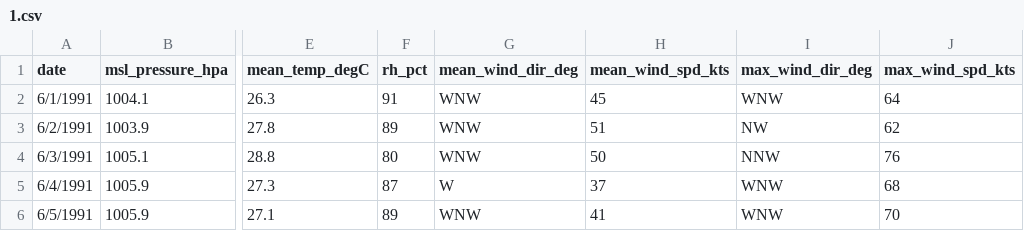
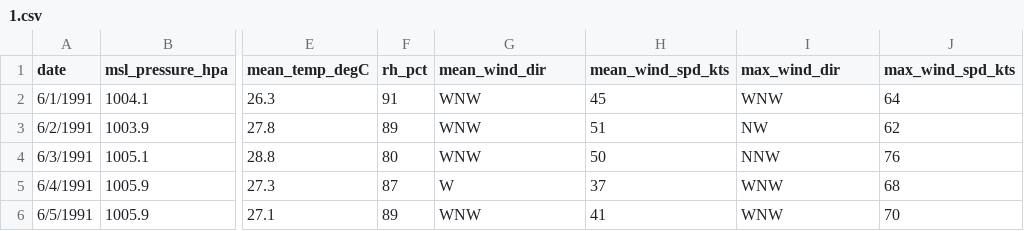
Before and after one commit to maatez/data, a CSV file: 1.csv, drawn as a sheet; only a part is shown, gaps mark what is left out; the diff names each change by its address in the sheet, - before the commit and + after, or states it on an @@ line.

Commit message:
Update 1.csv

```diff
--- a/1.csv
+++ b/1.csv
-G1: mean_wind_dir_deg
+G1: mean_wind_dir
-I1: max_wind_dir_deg
+I1: max_wind_dir
```
